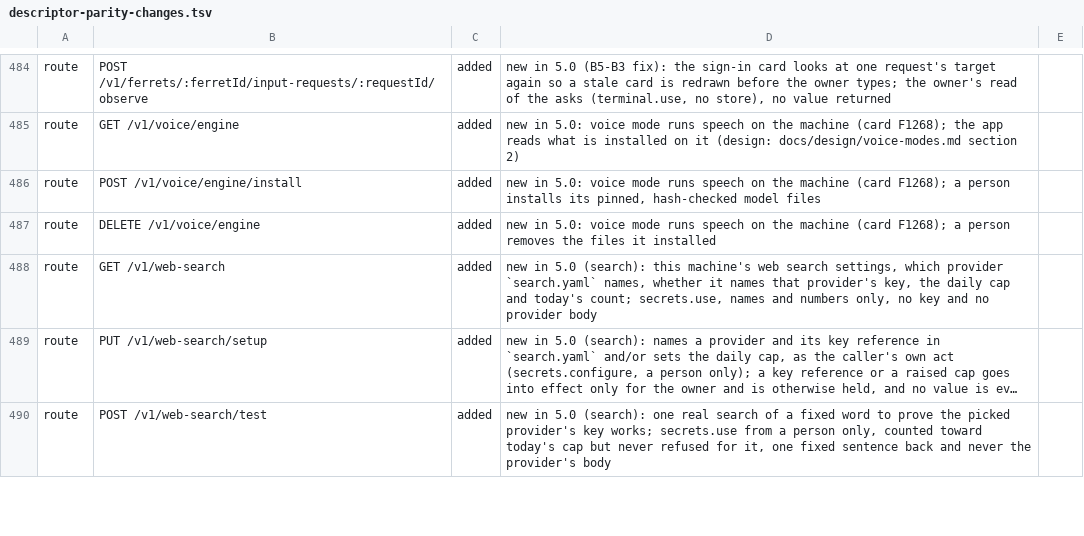
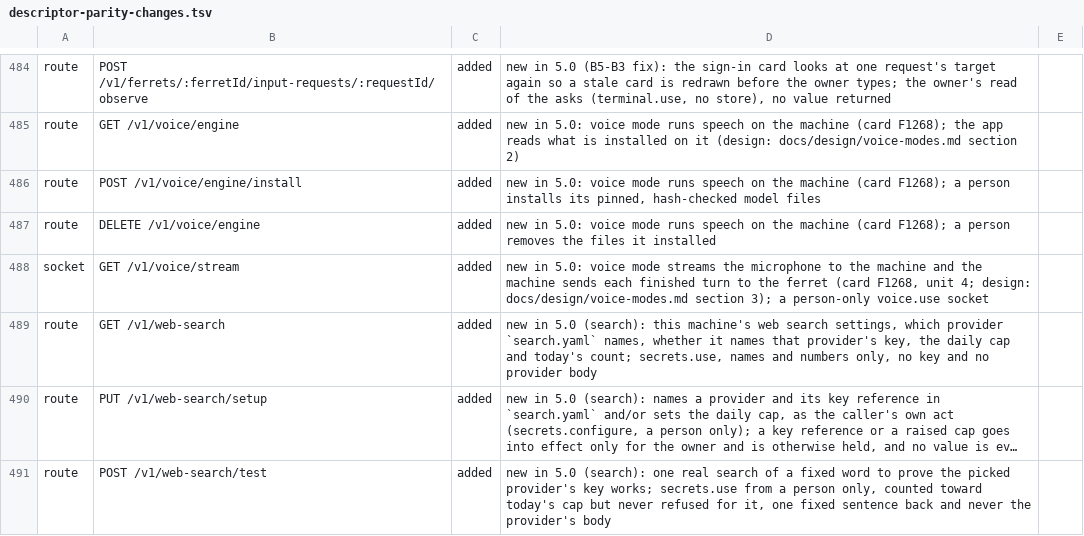
Before and after one commit to kirinnee/ferretry, a TSV file: scripts/validate/descriptor-parity-changes.tsv, drawn as a sheet; only a part is shown, gaps mark what is left out; long unchanged cells end in ….

Commit message:
feat(voice): stream the microphone to the machine and send each turn at the pause
Adds GET /v1/voice/stream (voice.use, person-only): constant 40 ms PCM units up, 200 ms snapshots down, Silero pause detection, and a nonce proof so a silent phone never sends. Settings > Voice gets Talk to test.

```diff
--- a/scripts/validate/descriptor-parity-changes.tsv
+++ b/scripts/validate/descriptor-parity-changes.tsv
@@ -487,2 +487,3 @@ route	POST /v1/voice/engine/install	added	new in 5.0: voice mode runs speech on
 route	DELETE /v1/voice/engine	added	new in 5.0: voice mode runs speech on the machine (card F1268); a person removes the files it installed
+socket	GET /v1/voice/stream	added	new in 5.0: voice mode streams the microphone to the machine and the machine sends each finished turn to the ferret (card F1268, unit 4; design: docs/design/voice-modes.md section 3); a person-only voice.use socket
 route	GET /v1/web-search	added	new in 5.0 (search): this machine's web search settings, which provider `search.yaml` names, whether it names that provider's key, the daily cap and today's count; secrets.use, names and numbers only, no key and no provider body
```
Also changed, not shown: 23 other files.
